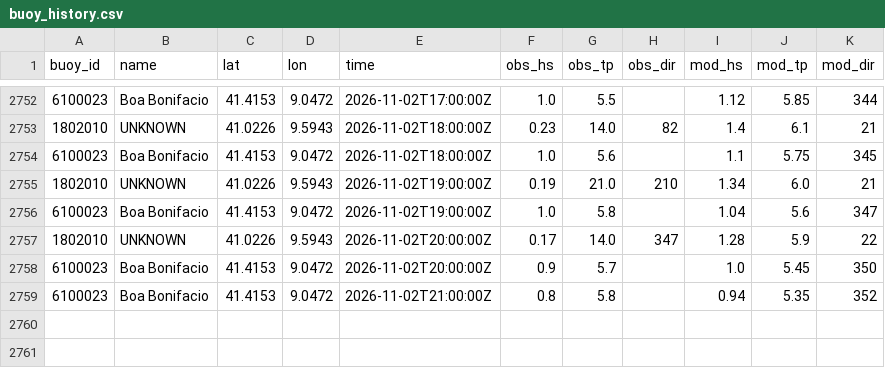
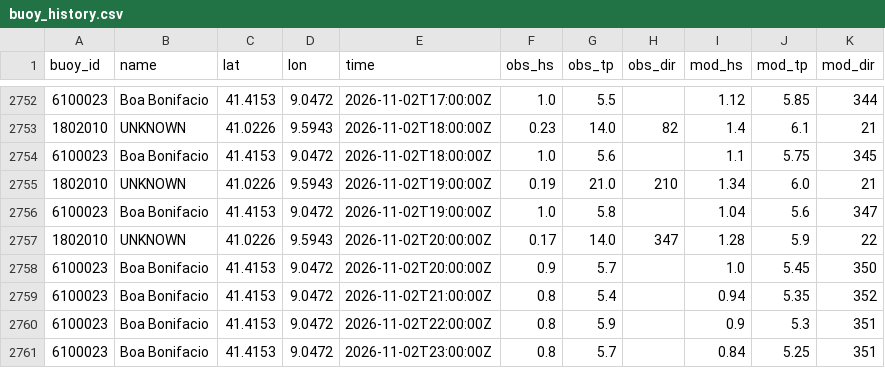
Before and after one commit to devskip/waves, a CSV file: buoy_history.csv, drawn as a sheet; only a part is shown, gaps mark what is left out.

```diff
--- a/buoy_history.csv
+++ b/buoy_history.csv
@@ -2758,2 +2758,4 @@ buoy_id,name,lat,lon,time,obs_hs,obs_tp,obs_dir,mod_hs,mod_tp,mod_dir
 6100023,Boa Bonifacio,41.4153,9.0472,2026-11-02T20:00:00Z,0.9,5.7,,1.0,5.45,350
-6100023,Boa Bonifacio,41.4153,9.0472,2026-11-02T21:00:00Z,0.8,5.8,,0.94,5.35,352
+6100023,Boa Bonifacio,41.4153,9.0472,2026-11-02T21:00:00Z,0.8,5.4,,0.94,5.35,352
+6100023,Boa Bonifacio,41.4153,9.0472,2026-11-02T22:00:00Z,0.8,5.9,,0.9,5.3,351
+6100023,Boa Bonifacio,41.4153,9.0472,2026-11-02T23:00:00Z,0.8,5.7,,0.84,5.25,351
```
Also changed, not shown: 1 other file.
